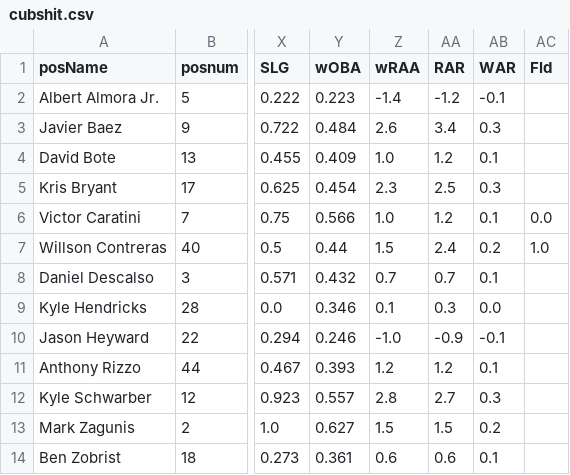
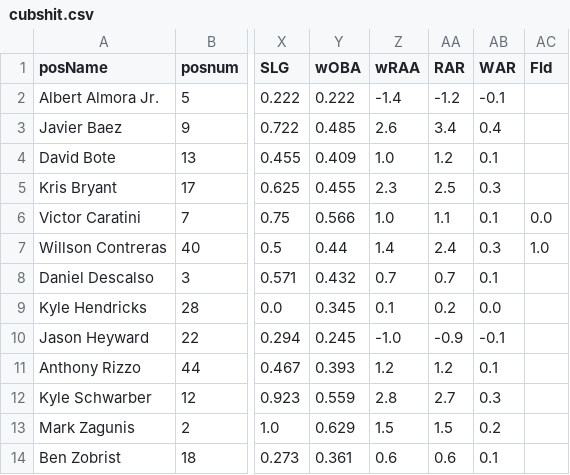
Before and after one commit to timbroderick/pybaseball, a CSV file: csv/cubshit.csv, drawn as a sheet; only a part is shown, gaps mark what is left out; the diff names each change by its address in the sheet, - before the commit and + after, or states it on an @@ line.

```diff
--- a/csv/cubshit.csv
+++ b/csv/cubshit.csv
-Y2 (wOBA): 0.223
+Y2 (wOBA): 0.222
-Y3 (wOBA): 0.484
+Y3 (wOBA): 0.485
-AB3 (WAR): 0.3
+AB3 (WAR): 0.4
-Y5 (wOBA): 0.454
+Y5 (wOBA): 0.455
-AA6 (RAR): 1.2
+AA6 (RAR): 1.1
-Z7 (wRAA): 1.5
+Z7 (wRAA): 1.4
-AB7 (WAR): 0.2
+AB7 (WAR): 0.3
-Y9 (wOBA): 0.346
+Y9 (wOBA): 0.345
-AA9 (RAR): 0.3
+AA9 (RAR): 0.2
-Y10 (wOBA): 0.246
+Y10 (wOBA): 0.245
-Y12 (wOBA): 0.557
+Y12 (wOBA): 0.559
-Y13 (wOBA): 0.627
+Y13 (wOBA): 0.629
```
Also changed, not shown: csv/BSselect.csv, csv/PSselect.csv, 38 other files.
